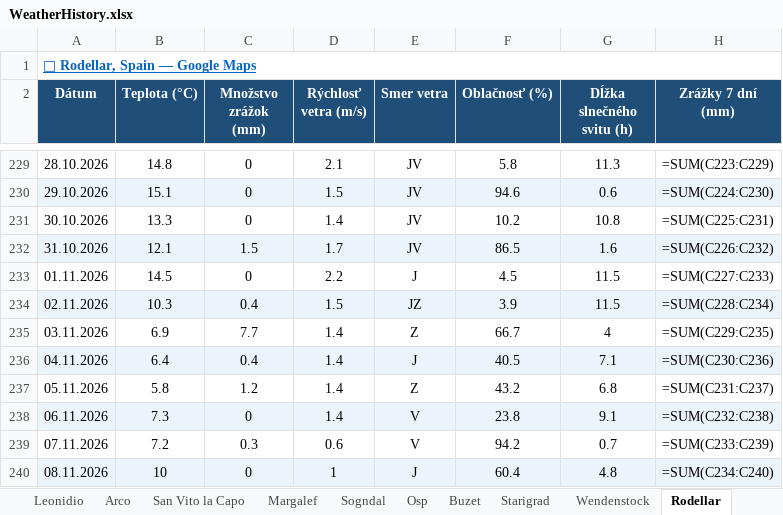
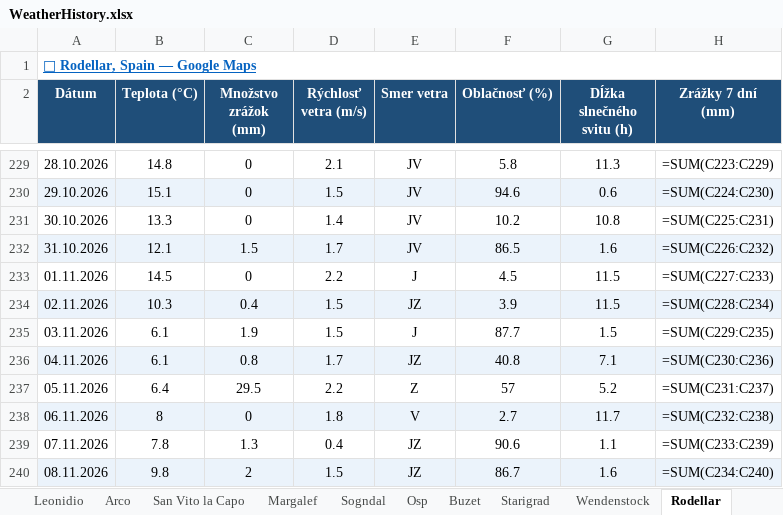
Before and after one commit to slavo1976/AgentWeather, an Excel workbook: WeatherHistory.xlsx, sheet Rodellar, drawn as a sheet; only a part is shown, gaps mark what is left out; values as stored, in another font and other column widths than the file's, no borders; formulas without a stored value are shown as written; the diff covers the shown part only; the diff names each change by its address in the sheet, - before the commit and + after, or states it on an @@ line.

```diff
--- a/WeatherHistory.xlsx (sheet Rodellar)
+++ b/WeatherHistory.xlsx (sheet Rodellar)
-B235 (Teplota (°C)): 6.9
+B235 (Teplota (°C)): 6.1
-C235 (Množstvo zrážok (mm)): 7.7
+C235 (Množstvo zrážok (mm)): 1.9
-D235 (Rýchlosť vetra (m/s)): 1.4
+D235 (Rýchlosť vetra (m/s)): 1.5
-E235 (Smer vetra): Z
+E235 (Smer vetra): J
-F235 (Oblačnosť (%)): 66.7
+F235 (Oblačnosť (%)): 87.7
-G235 (Dĺžka slnečného svitu (h)): 4
+G235 (Dĺžka slnečného svitu (h)): 1.5
-B236 (Teplota (°C)): 6.4
+B236 (Teplota (°C)): 6.1
-C236 (Množstvo zrážok (mm)): 0.4
+C236 (Množstvo zrážok (mm)): 0.8
-D236 (Rýchlosť vetra (m/s)): 1.4
+D236 (Rýchlosť vetra (m/s)): 1.7
-E236 (Smer vetra): J
+E236 (Smer vetra): JZ
-F236 (Oblačnosť (%)): 40.5
+F236 (Oblačnosť (%)): 40.8
-B237 (Teplota (°C)): 5.8
+B237 (Teplota (°C)): 6.4
-C237 (Množstvo zrážok (mm)): 1.2
+C237 (Množstvo zrážok (mm)): 29.5
-D237 (Rýchlosť vetra (m/s)): 1.4
+D237 (Rýchlosť vetra (m/s)): 2.2
-F237 (Oblačnosť (%)): 43.2
+F237 (Oblačnosť (%)): 57
-G237 (Dĺžka slnečného svitu (h)): 6.8
+G237 (Dĺžka slnečného svitu (h)): 5.2
-B238 (Teplota (°C)): 7.3
+B238 (Teplota (°C)): 8
-D238 (Rýchlosť vetra (m/s)): 1.4
+D238 (Rýchlosť vetra (m/s)): 1.8
-F238 (Oblačnosť (%)): 23.8
+F238 (Oblačnosť (%)): 2.7
-G238 (Dĺžka slnečného svitu (h)): 9.1
+G238 (Dĺžka slnečného svitu (h)): 11.7
-B239 (Teplota (°C)): 7.2
+B239 (Teplota (°C)): 7.8
-C239 (Množstvo zrážok (mm)): 0.3
+C239 (Množstvo zrážok (mm)): 1.3
-D239 (Rýchlosť vetra (m/s)): 0.6
+D239 (Rýchlosť vetra (m/s)): 0.4
-E239 (Smer vetra): V
+E239 (Smer vetra): JZ
-F239 (Oblačnosť (%)): 94.2
+F239 (Oblačnosť (%)): 90.6
-G239 (Dĺžka slnečného svitu (h)): 0.7
+G239 (Dĺžka slnečného svitu (h)): 1.1
-B240 (Teplota (°C)): 10
+B240 (Teplota (°C)): 9.8
-C240 (Množstvo zrážok (mm)): 0
+C240 (Množstvo zrážok (mm)): 2
-D240 (Rýchlosť vetra (m/s)): 1
+D240 (Rýchlosť vetra (m/s)): 1.5
-E240 (Smer vetra): J
+E240 (Smer vetra): JZ
-F240 (Oblačnosť (%)): 60.4
+F240 (Oblačnosť (%)): 86.7
-G240 (Dĺžka slnečného svitu (h)): 4.8
+G240 (Dĺžka slnečného svitu (h)): 1.6
```
Also changed, not shown: 1 added row elsewhere in this sheet, sheet Margalef, sheet Repiska, sheet Ceuse, sheet Starigrad, sheet Wendenstock, sheet Krpcovo, 13 more sheets.
